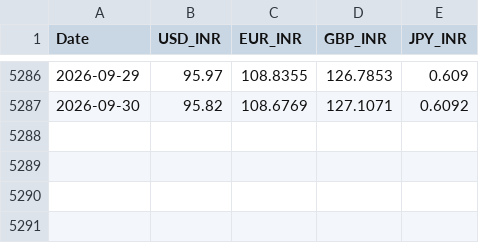
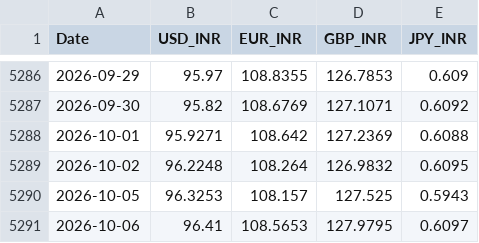
Before and after one commit to aswinv90/indian-market-historical-data, a CSV file: data/MACRO/forex_rates.csv, drawn as a sheet; only a part is shown, gaps mark what is left out.

Commit message:
[SUCCESS] chore(macro): daily macroeconomic indicators update 2026-10-06
Status: SUCCESS - Execution completed successfully.

```diff
--- a/data/MACRO/forex_rates.csv
+++ b/data/MACRO/forex_rates.csv
@@ -5287 +5287,5 @@ Date,USD_INR,EUR_INR,GBP_INR,JPY_INR
 2026-09-30,95.82,108.6769,127.1071,0.6092
+2026-10-01,95.9271,108.642,127.2369,0.6088
+2026-10-02,96.2248,108.264,126.9832,0.6095
+2026-10-05,96.3253,108.157,127.525,0.5943
+2026-10-06,96.41,108.5653,127.9795,0.6097
```
Also changed, not shown: 1 other file.
